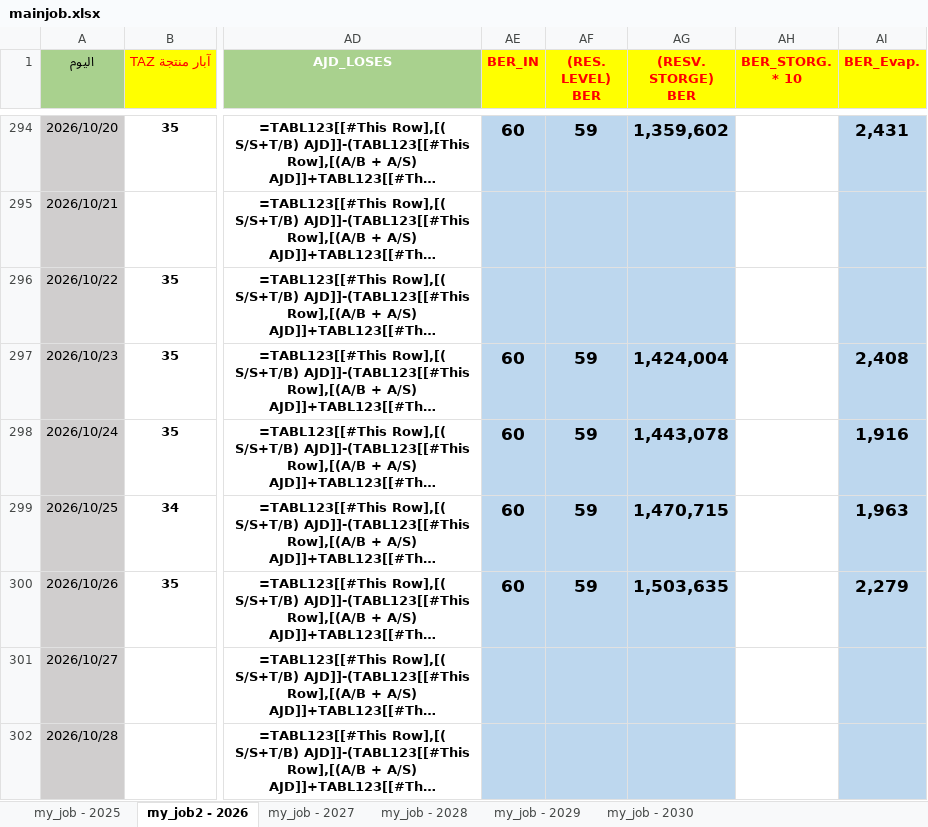
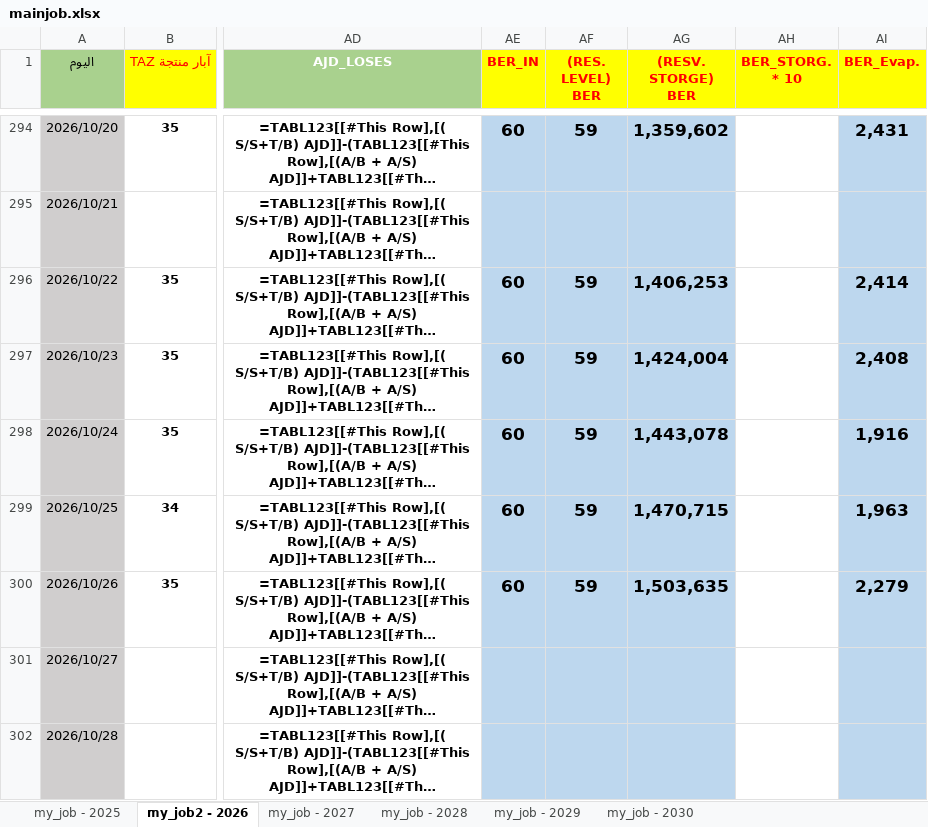
Before and after one commit to nasserab965-art/ajdabiya-control-system, an Excel workbook: mainjob.xlsx, sheet my_job2 - 2026, drawn as a sheet; only a part is shown, gaps mark what is left out; long unchanged cells end in …; values as stored, in another font and other column widths than the file's, no borders; formulas without a stored value are shown as written; table styles not drawn; the diff names each change by its address in the sheet, - before the commit and + after, or states it on an @@ line.

Commit message:
تحديث تلقائي: mainjob.xlsx - 2026-10-26 22:46

```diff
--- a/mainjob.xlsx (sheet my_job2 - 2026)
+++ b/mainjob.xlsx (sheet my_job2 - 2026)
-AE296 (BER_IN): (empty)
+AE296 (BER_IN): 60
-AF296 ((RES. LEVEL) BER): (empty)
+AF296 ((RES. LEVEL) BER): 59
-AG296 ((RESV. STORGE) BER): (empty)
+AG296 ((RESV. STORGE) BER): 1,406,253
-AI296 (BER_Evap.): (empty)
+AI296 (BER_Evap.): 2,414
```
